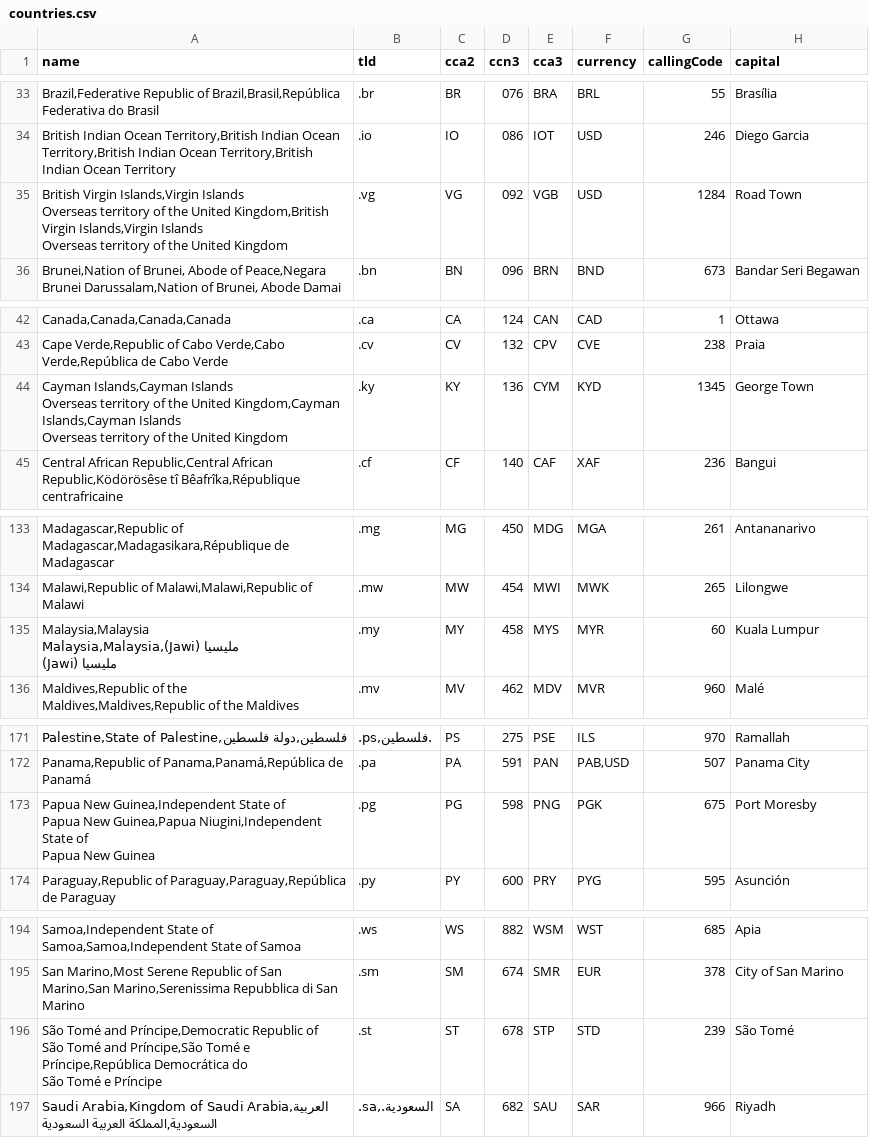
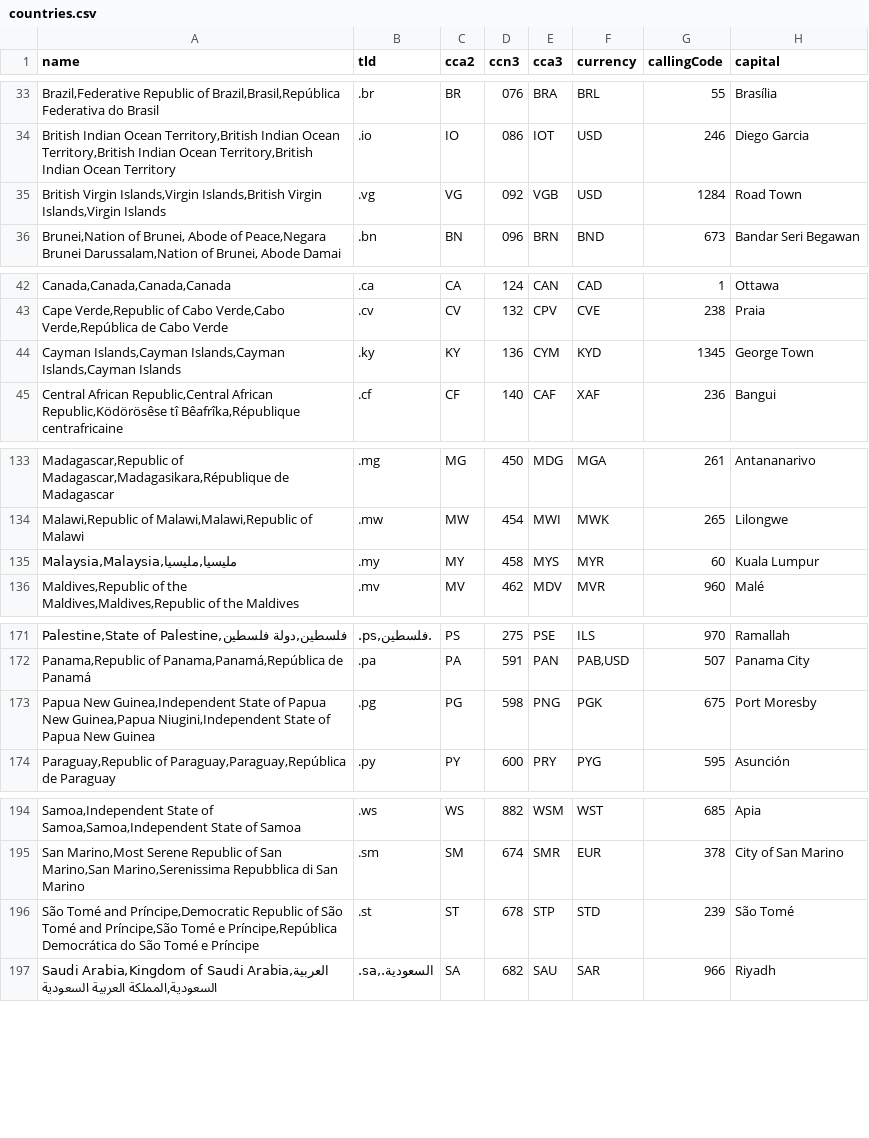
Before and after one commit to mledoze/countries, a CSV file: dist/countries.csv, drawn as a sheet; only a part is shown, gaps mark what is left out; ↵ is a line break in a cell; the diff covers the shown part only; the diff names each change by its address in the sheet, - before the commit and + after, or states it on an @@ line.

Commit message:
fix native names

```diff
--- a/dist/countries.csv
+++ b/dist/countries.csv
-A35 (name): …Virgin Islands,Virgin Islands ↵ Overseas territory of the United Kingdom,British Virgin Islands,Virgin Islands ↵ Overseas territory of the United Kingdom
+A35 (name): …Virgin Islands,Virgin Islands,British Virgin Islands,Virgin Islands
-A44 (name): Cayman Islands,Cayman Islands ↵ Overseas territory of the United Kingdom,Cayman Islands,Cayman Islands ↵ Overseas territory of the United Kingdom
+A44 (name): Cayman Islands,Cayman Islands,Cayman Islands,Cayman Islands
-A135 (name): Malaysia,Malaysia ↵ مليسيا (Jawi),Malaysia,Malaysia ↵ مليسيا (Jawi)
+A135 (name): Malaysia,Malaysia,مليسيا,مليسيا
-A173 (name): …New Guinea
+A173 (name): …New Guinea
-A196 (name): …e Príncipe
+A196 (name): …e Príncipe
```
Also changed, not shown: 11 edited cells elsewhere in this file, 4 other files.
